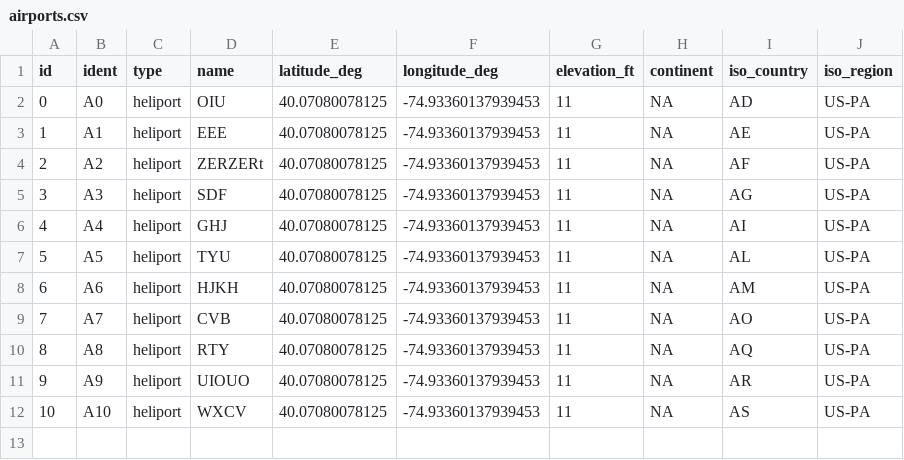
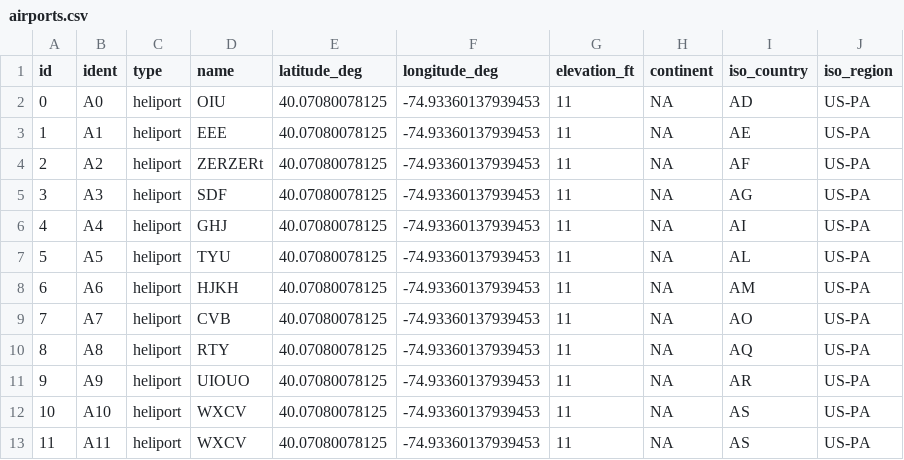
Before and after one commit to Fraer/random-repo, a CSV file: testResources/airports.csv, drawn as a sheet; the diff names each change by its address in the sheet, - before the commit and + after, or states it on an @@ line.

Commit message:
- added test for Dao.surfaceTypesByCountryCode - added test for Dao.runwaysByAirport - added test for Dao.highestAirports same for lowest

```diff
--- a/testResources/airports.csv
+++ b/testResources/airports.csv
+row 13: 11 | A11 | heliport | WXCV | 40.07080078125 | -74.93360137939453 | 11 | NA | AS | US-PA
```
Also changed, not shown: 4 other files.
